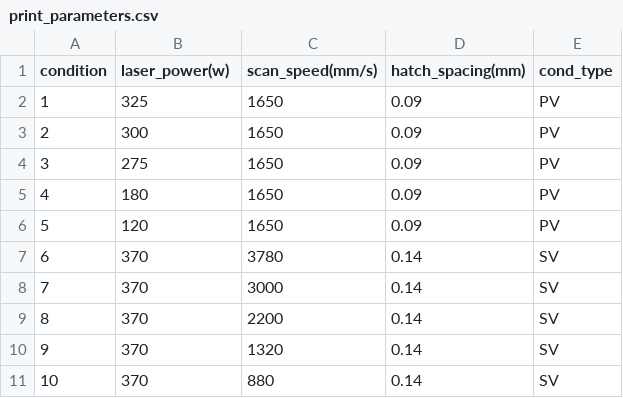
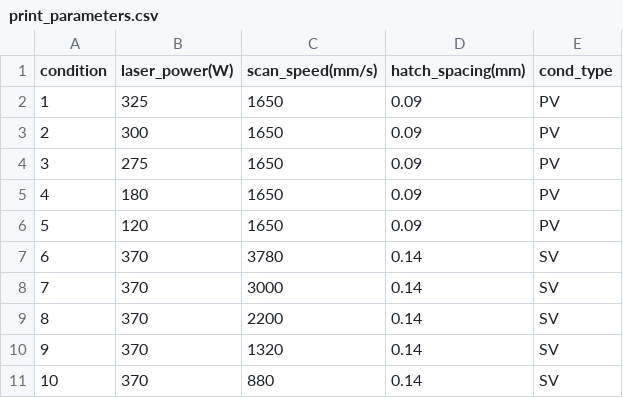
Before and after one commit to milesin3d/IncreaseAMYield, a CSV file: data/raw/pp/print_parameters.csv, drawn as a sheet.

```diff
--- a/data/raw/pp/print_parameters.csv
+++ b/data/raw/pp/print_parameters.csv
@@ -1,2 +1,2 @@
-condition,laser_power(w),scan_speed(mm/s),hatch_spacing(mm),cond_type
+condition,laser_power(W),scan_speed(mm/s),hatch_spacing(mm),cond_type
 1,325,1650,0.09,PV
```
Also changed, not shown: data/raw/mpm/cols/thresh_cols.csv.
